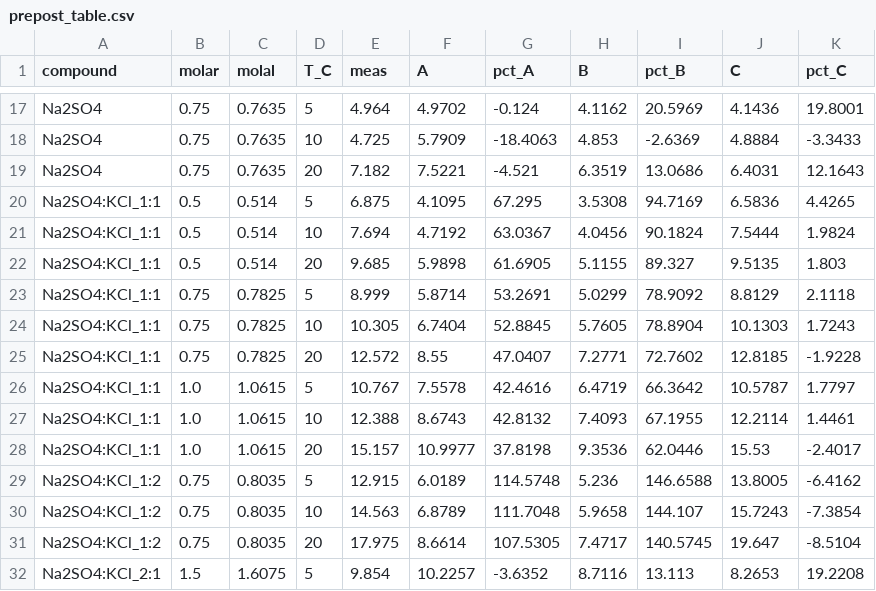
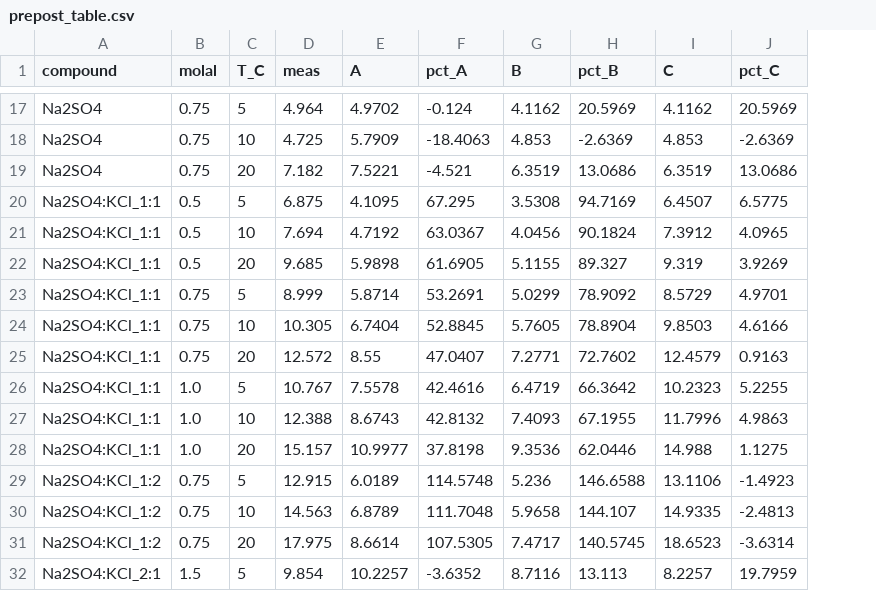
Before and after one commit to vancesteven/HiPOZ, a CSV file: cortes2026/prepost_comparison/prepost_table.csv, drawn as a sheet; only a part is shown, gaps mark what is left out; removed rows and columns are numbered as before the commit, all else as after; the diff covers the shown part only; the diff names each change by its address in the sheet, - before the commit and + after, or states it on an @@ line.

```diff
--- a/cortes2026/prepost_comparison/prepost_table.csv
+++ b/cortes2026/prepost_comparison/prepost_table.csv
-column C (molal), rows 17-32: 0.7635 | 0.7635 | 0.7635 | 0.514 | 0.514 | 0.514 | 0.7825 | 0.7825 | 0.7825 | 1.0615 | 1.0615 | 1.0615 | 0.8035 | 0.8035 | 0.8035 | 1.6075
-B1: molar
+B1: molal
-I17 (C): 4.1436
+I17 (C): 4.1162
-J17 (pct_C): 19.8001
+J17 (pct_C): 20.5969
-I18 (C): 4.8884
+I18 (C): 4.853
-J18 (pct_C): -3.3433
+J18 (pct_C): -2.6369
-I19 (C): 6.4031
+I19 (C): 6.3519
-J19 (pct_C): 12.1643
+J19 (pct_C): 13.0686
-I20 (C): 6.5836
+I20 (C): 6.4507
-J20 (pct_C): 4.4265
+J20 (pct_C): 6.5775
-I21 (C): 7.5444
+I21 (C): 7.3912
-J21 (pct_C): 1.9824
+J21 (pct_C): 4.0965
-I22 (C): 9.5135
+I22 (C): 9.319
-J22 (pct_C): 1.803
+J22 (pct_C): 3.9269
-I23 (C): 8.8129
+I23 (C): 8.5729
-J23 (pct_C): 2.1118
+J23 (pct_C): 4.9701
-I24 (C): 10.1303
+I24 (C): 9.8503
-J24 (pct_C): 1.7243
+J24 (pct_C): 4.6166
-I25 (C): 12.8185
+I25 (C): 12.4579
-J25 (pct_C): -1.9228
+J25 (pct_C): 0.9163
-I26 (C): 10.5787
+I26 (C): 10.2323
-J26 (pct_C): 1.7797
+J26 (pct_C): 5.2255
-I27 (C): 12.2114
+I27 (C): 11.7996
-J27 (pct_C): 1.4461
+J27 (pct_C): 4.9863
-I28 (C): 15.53
+I28 (C): 14.988
-J28 (pct_C): -2.4017
+J28 (pct_C): 1.1275
-I29 (C): 13.8005
+I29 (C): 13.1106
-J29 (pct_C): -6.4162
+J29 (pct_C): -1.4923
-I30 (C): 15.7243
+I30 (C): 14.9335
-J30 (pct_C): -7.3854
+J30 (pct_C): -2.4813
-I31 (C): 19.647
+I31 (C): 18.6523
-J31 (pct_C): -8.5104
+J31 (pct_C): -3.6314
-I32 (C): 8.2653
+I32 (C): 8.2257
-J32 (pct_C): 19.2208
+J32 (pct_C): 19.7959
```
Also changed, not shown: 78 edited cells elsewhere in this file, cortes2026/Cortes2026BenchtopData.csv, 42 other files.
